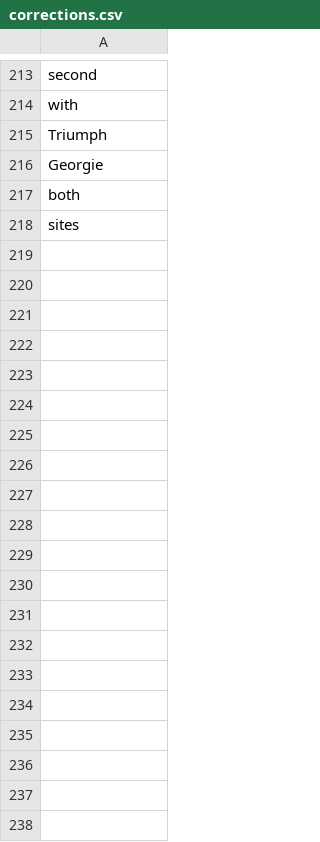
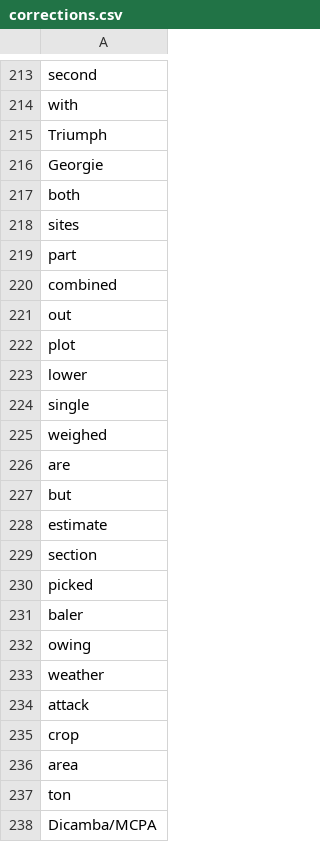
Before and after one commit to Rothamsted-Ecoinformatics/YieldbookDatasetDrafts, a CSV file: corrections.csv, drawn as a sheet; only a part is shown, gaps mark what is left out; the diff covers the shown part only; the diff names each change by its address in the sheet, - before the commit and + after, or states it on an @@ line.

```diff
--- a/corrections.csv
+++ b/corrections.csv
+row 219: part
+row 220: combined
+row 221: out
+row 222: plot
+row 223: lower
+row 224: single
+row 225: weighed
+row 226: are
+row 227: but
+row 228: estimate
+row 229: section
+row 230: picked
+row 231: baler
+row 232: owing
+row 233: weather
+row 234: attack
+row 235: crop
+row 236: area
+row 237: ton
+row 238: Dicamba/MCPA
```
Also changed, not shown: 31 added rows elsewhere in this file, 7 other files.
